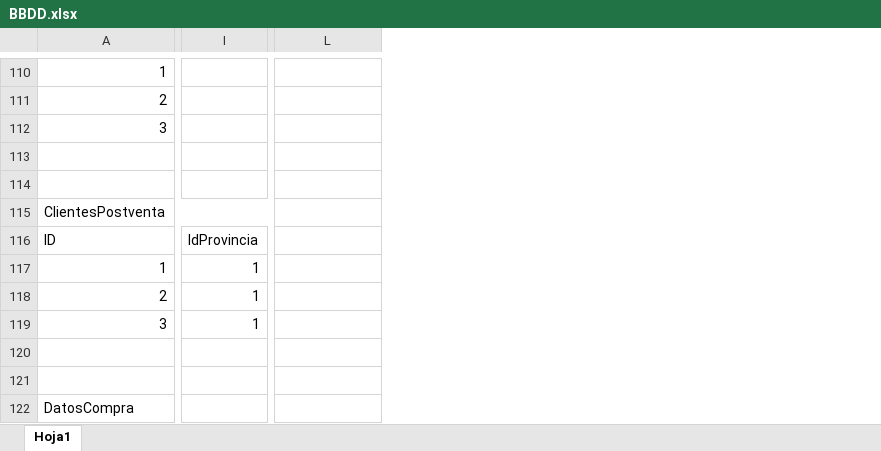
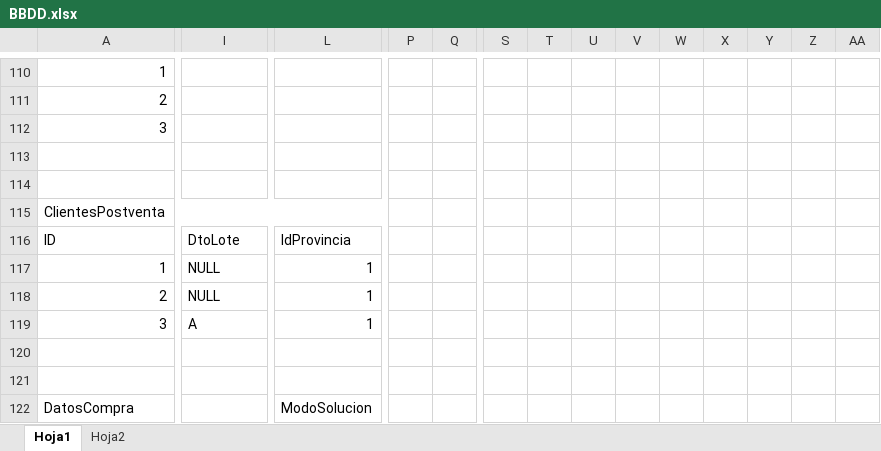
Before and after one commit to ConstantinoLive/Web_Andez, an Excel workbook: BBDD.xlsx, sheet Hoja1, drawn as a sheet; only a part is shown, gaps mark what is left out; values as stored, in another font and other column widths than the file's, no cell formats; table styles not drawn; removed rows and columns are numbered as before the commit, all else as after; rows hold the shown columns only; the diff covers the shown part only; the diff names each change by its address in the sheet, - before the commit and + after, or states it on an @@ line.

```diff
--- a/BBDD.xlsx (sheet Hoja1)
+++ b/BBDD.xlsx (sheet Hoja1)
+sheet tab: Hoja2
+column P, empty
+column Q, empty
+column S, empty
+column T, empty
+column U, empty
+column V, empty
+column W, empty
+column X, empty
+column Y, empty
+column Z, empty
+column AA, empty
-A115:K115 merged
+A115:N115 merged
-I116: IdProvincia
+I116: DtoLote
-L116: (empty)
+L116: IdProvincia
-I117:I118: 1
+I117:I118: NULL
-L117:L118: (empty)
+L117:L118: 1
-row 119: 3 | 1
+row 119: 3 | A | 1
-L122: (empty)
+L122: ModoSolucion
+L122:N122 merged
```
Also changed, not shown: 14 added rows, 70 edited cells and merged cells elsewhere in this sheet, cell formats, 22 other files.
